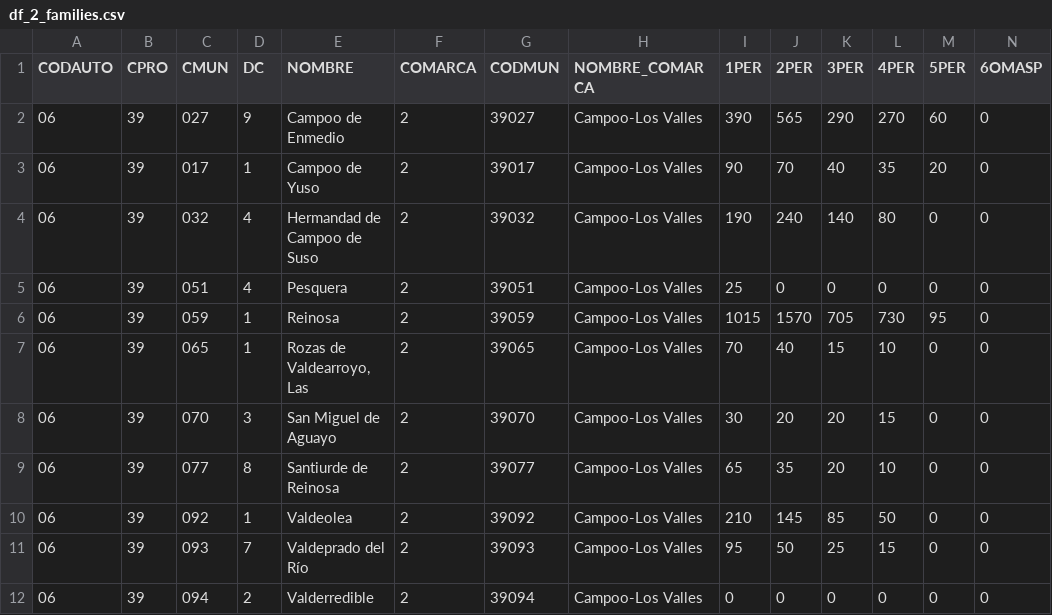
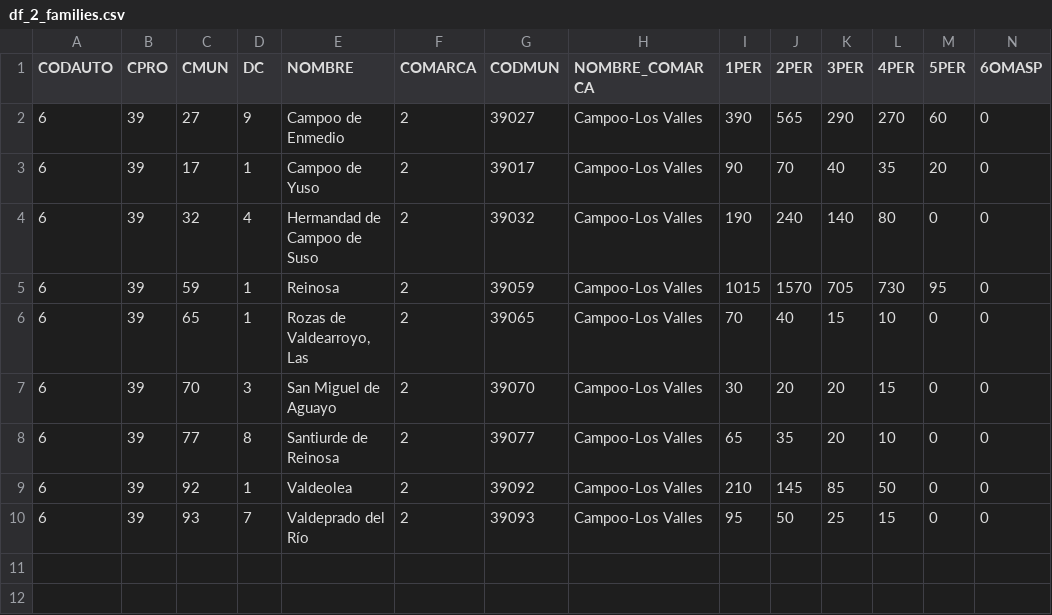
Before and after one commit to Jesus-Octavio/Despoblamiento_2, a CSV file: UniverseSimulator/Dominio/Comarca_2/df_2_families.csv, drawn as a sheet; only a part is shown; removed rows and columns are numbered as before the commit, all else as after; rows hold the shown columns only; the diff names each change by its address in the sheet, - before the commit and + after, or states it on an @@ line.

```diff
--- a/UniverseSimulator/Dominio/Comarca_2/df_2_families.csv
+++ b/UniverseSimulator/Dominio/Comarca_2/df_2_families.csv
-A2:A4 (CODAUTO): 06
+A2:A4 (CODAUTO): 6
-C2 (CMUN): 027
+C2 (CMUN): 27
-C3 (CMUN): 017
+C3 (CMUN): 17
-C4 (CMUN): 032
+C4 (CMUN): 32
-row 5: 06 | 39 | 051 | 4 | Pesquera | 2 | 39051 | Campoo-Los Valles | 25 | 0 | 0 | 0 | 0 | 0
-A5:A10 (CODAUTO): 06
+A5:A10 (CODAUTO): 6
-C5 (CMUN): 059
+C5 (CMUN): 59
-C6 (CMUN): 065
+C6 (CMUN): 65
-C7 (CMUN): 070
+C7 (CMUN): 70
-C8 (CMUN): 077
+C8 (CMUN): 77
-C9 (CMUN): 092
+C9 (CMUN): 92
-C10 (CMUN): 093
+C10 (CMUN): 93
-row 12: 06 | 39 | 094 | 2 | Valderredible | 2 | 39094 | Campoo-Los Valles | 0 | 0 | 0 | 0 | 0 | 0
```
Also changed, not shown: UniverseSimulator/Dominio/Comarca_2/df_2_historic_ages.csv, UniverseSimulator/Dominio/Comarca_2/df_2_infra_coords.csv, 2 other files.
